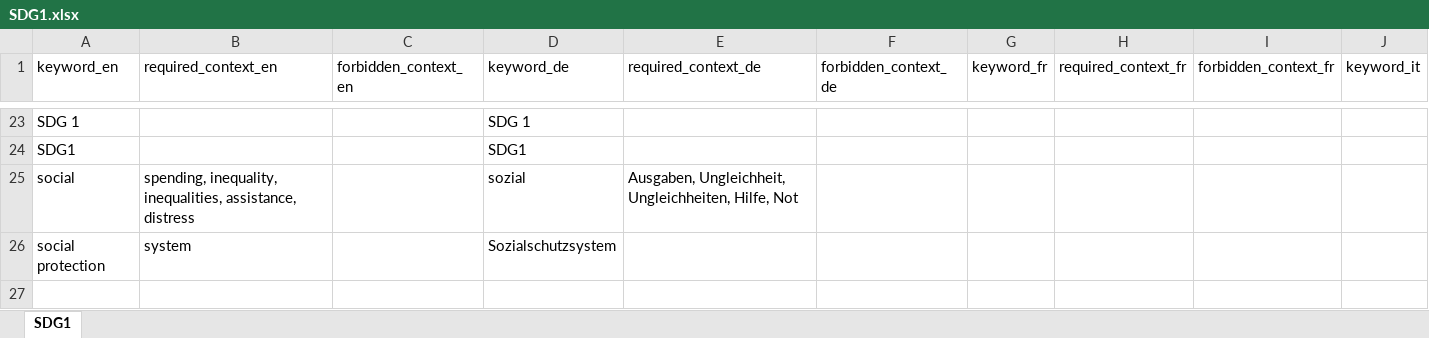
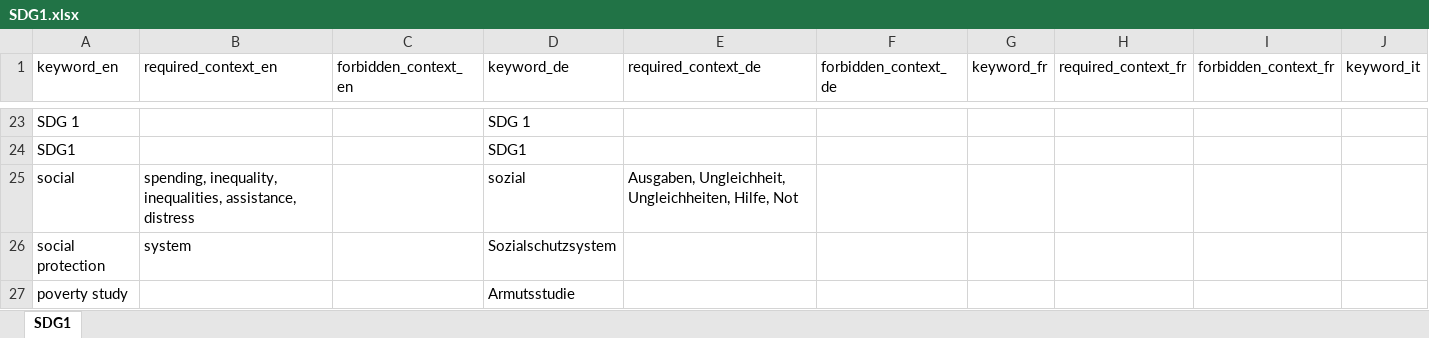
Before and after one commit to sustainability-zhaw/keywords, an Excel workbook: data/sdgs/SDG1.xlsx, sheet SDG1, drawn as a sheet; only a part is shown, gaps mark what is left out; values as stored, in another font and other column widths than the file's, no borders; table styles not drawn; rows hold the shown columns only; the diff names each change by its address in the sheet, - before the commit and + after, or states it on an @@ line.

Commit message:
New SDG 1 update borz/froz

```diff
--- a/data/sdgs/SDG1.xlsx (sheet SDG1)
+++ b/data/sdgs/SDG1.xlsx (sheet SDG1)
+row 27: poverty study |  |  | Armutsstudie
```
